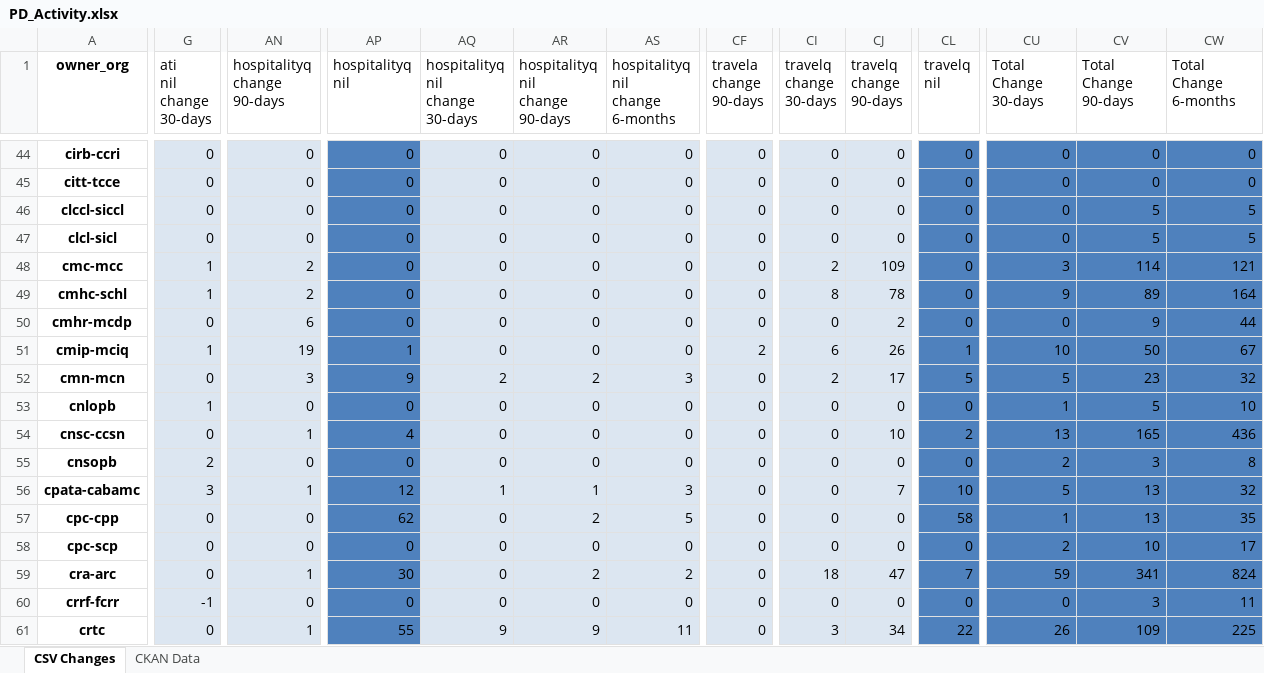
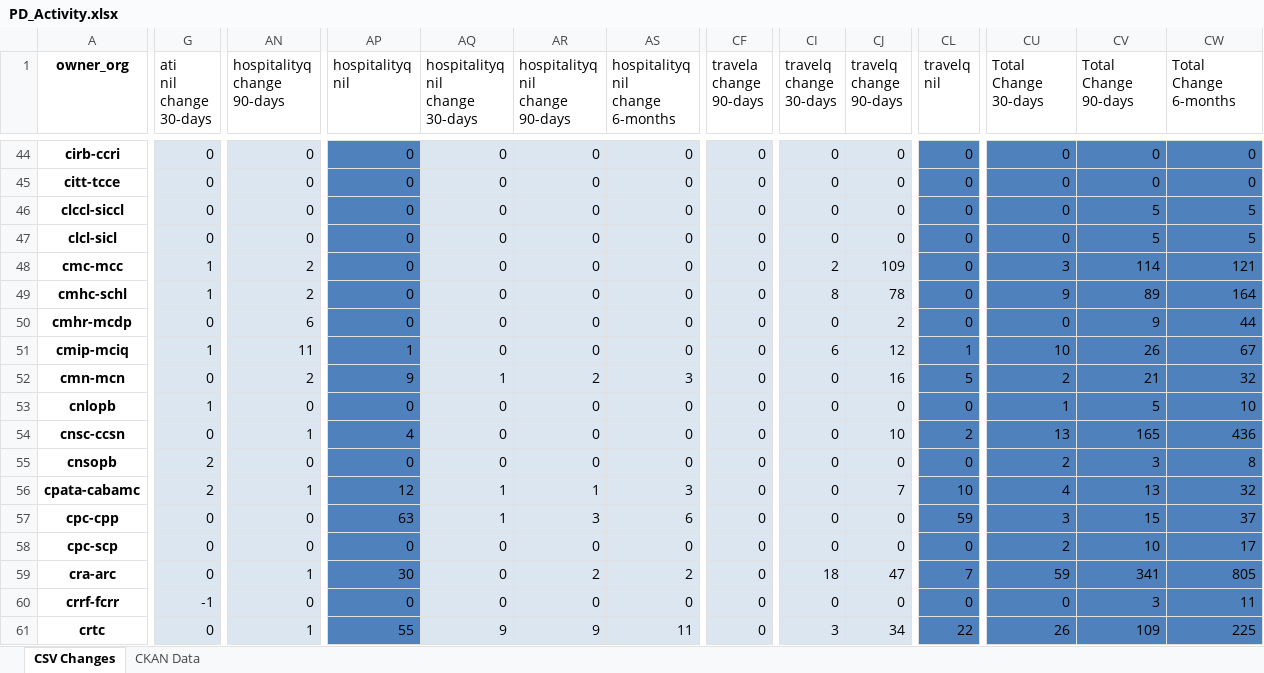
Before and after one commit to PatLittle/analytics-corporate-reporting, an Excel workbook: PD_CHANGES_RPT/PD_Activity.xlsx, sheet CSV Changes, drawn as a sheet; only a part is shown, gaps mark what is left out; values as stored, in another font and other column widths than the file's, no borders; the diff covers the shown part only; the diff names each change by its address in the sheet, - before the commit and + after, or states it on an @@ line.

```diff
--- a/PD_CHANGES_RPT/PD_Activity.xlsx (sheet CSV Changes)
+++ b/PD_CHANGES_RPT/PD_Activity.xlsx (sheet CSV Changes)
-AN51 (hospitalityq change 90-days): 19
+AN51 (hospitalityq change 90-days): 11
-CF51 (travela change 90-days): 2
+CF51 (travela change 90-days): 0
-CJ51 (travelq change 90-days): 26
+CJ51 (travelq change 90-days): 12
-CV51 (Total Change 90-days): 50
+CV51 (Total Change 90-days): 26
-AN52 (hospitalityq change 90-days): 3
+AN52 (hospitalityq change 90-days): 2
-AQ52 (hospitalityq nil change 30-days): 2
+AQ52 (hospitalityq nil change 30-days): 1
-CI52 (travelq change 30-days): 2
+CI52 (travelq change 30-days): 0
-CJ52 (travelq change 90-days): 17
+CJ52 (travelq change 90-days): 16
-CU52 (Total Change 30-days): 5
+CU52 (Total Change 30-days): 2
-CV52 (Total Change 90-days): 23
+CV52 (Total Change 90-days): 21
-G56 (ati nil change 30-days): 3
+G56 (ati nil change 30-days): 2
-CU56 (Total Change 30-days): 5
+CU56 (Total Change 30-days): 4
-AP57 (hospitalityq nil): 62
+AP57 (hospitalityq nil): 63
-AQ57 (hospitalityq nil change 30-days): 0
+AQ57 (hospitalityq nil change 30-days): 1
-AR57 (hospitalityq nil change 90-days): 2
+AR57 (hospitalityq nil change 90-days): 3
-AS57 (hospitalityq nil change 6-months): 5
+AS57 (hospitalityq nil change 6-months): 6
-CL57 (travelq nil): 58
+CL57 (travelq nil): 59
-CU57 (Total Change 30-days): 1
+CU57 (Total Change 30-days): 3
-CV57 (Total Change 90-days): 13
+CV57 (Total Change 90-days): 15
-CW57 (Total Change 6-months): 35
+CW57 (Total Change 6-months): 37
-CW59 (Total Change 6-months): 824
+CW59 (Total Change 6-months): 805
```
Also changed, not shown: 577 edited cells elsewhere in this sheet, sheet CKAN Data, 2 other files.
